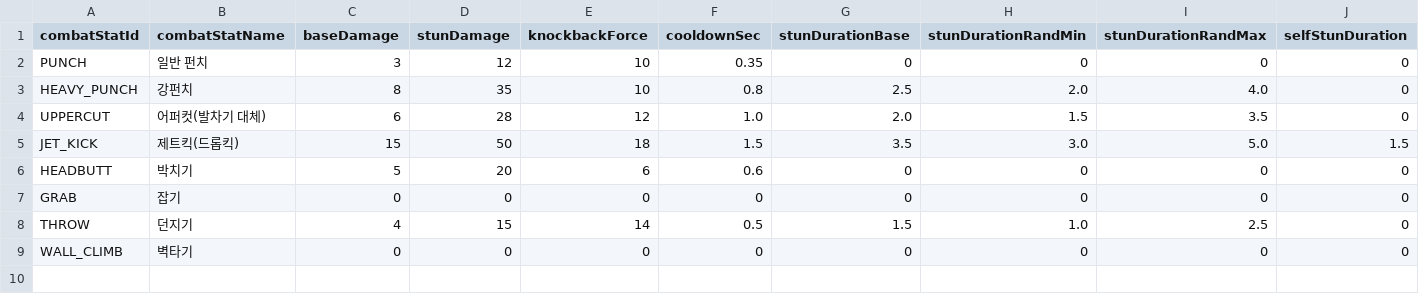
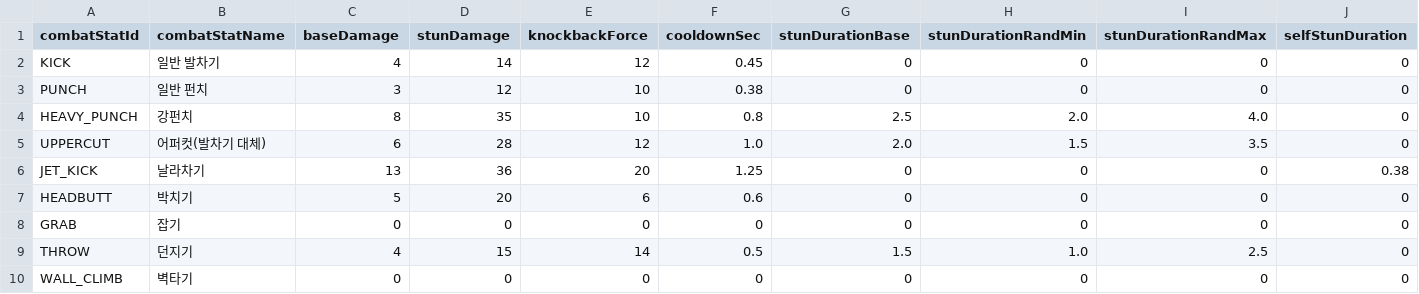
Before and after one commit to JinYunSe/SsafyPlayTime, a CSV file: client/Assets/_Project/Data/CombatTable.csv, drawn as a sheet; only a part is shown; addresses are those after the commit; rows hold the shown columns only; the diff covers the shown part only; the diff names each change by its address in the sheet, - before the commit and + after, or states it on an @@ line.

```diff
--- a/client/Assets/_Project/Data/CombatTable.csv
+++ b/client/Assets/_Project/Data/CombatTable.csv
+row 2: KICK | 일반 발차기 | 4 | 14 | 12 | 0.45 | 0 | 0 | 0 | 0
-F3 (cooldownSec): 0.35
+F3 (cooldownSec): 0.38
-B6 (combatStatName): 제트킥(드롭킥)
+B6 (combatStatName): 날라차기
-C6 (baseDamage): 15
+C6 (baseDamage): 13
-D6 (stunDamage): 50
+D6 (stunDamage): 36
-E6 (knockbackForce): 18
+E6 (knockbackForce): 20
-F6 (cooldownSec): 1.5
+F6 (cooldownSec): 1.25
-G6 (stunDurationBase): 3.5
+G6 (stunDurationBase): 0
-H6 (stunDurationRandMin): 3.0
+H6 (stunDurationRandMin): 0
-I6 (stunDurationRandMax): 5.0
+I6 (stunDurationRandMax): 0
-J6 (selfStunDuration): 1.5
+J6 (selfStunDuration): 0.38
```
Also changed, not shown: 4 edited cells elsewhere in this file, 30 other files.
